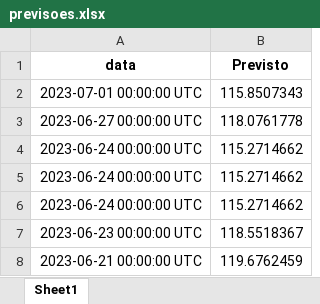
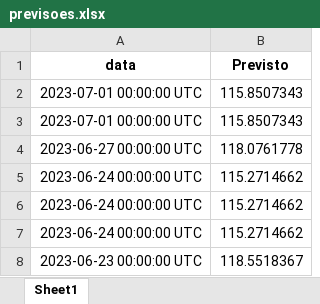
Before and after one commit to thtrol/series-temporais-batata, an Excel workbook: previsoes.xlsx, sheet Sheet1, drawn as a sheet; values as stored, in another font and other column widths than the file's, no borders; removed rows and columns are numbered as before the commit, all else as after; the diff names each change by its address in the sheet, - before the commit and + after, or states it on an @@ line.

```diff
--- a/previsoes.xlsx (sheet Sheet1)
+++ b/previsoes.xlsx (sheet Sheet1)
+row 3: 2023-07-01 00:00:00 UTC | 115.8507343
-row 8: 2023-06-21 00:00:00 UTC | 119.6762459
```
